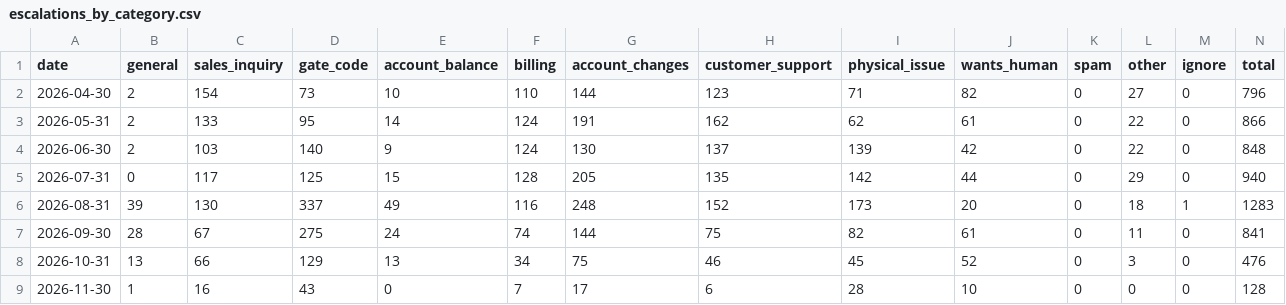
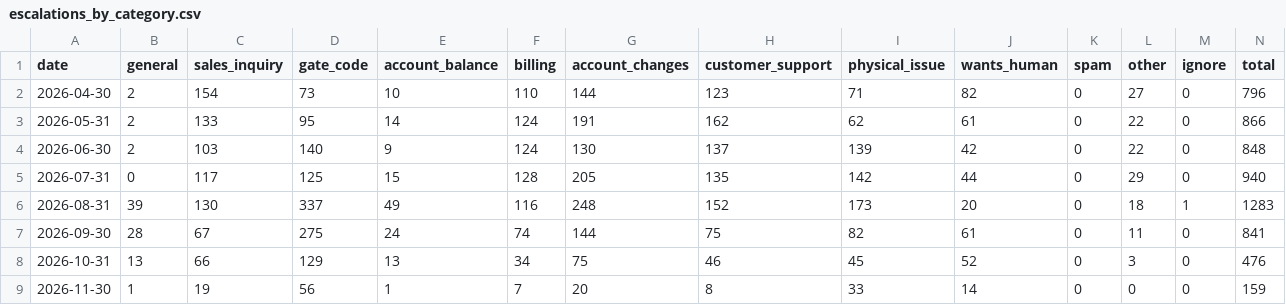
Before and after one commit to scalato/1box-dashboard, a CSV file: data/sp/escalations_by_category.csv, drawn as a sheet.

```diff
--- a/data/sp/escalations_by_category.csv
+++ b/data/sp/escalations_by_category.csv
@@ -8,2 +8,2 @@ date,general,sales_inquiry,gate_code,account_balance,billing,account_changes,cus
 2026-10-31,13,66,129,13,34,75,46,45,52,0,3,0,476
-2026-11-30,1,16,43,0,7,17,6,28,10,0,0,0,128
+2026-11-30,1,19,56,1,7,20,8,33,14,0,0,0,159
```
Also changed, not shown: data/sp/conversations_by_category.csv, data/sp/conversations_by_location.csv, 3 other files.
